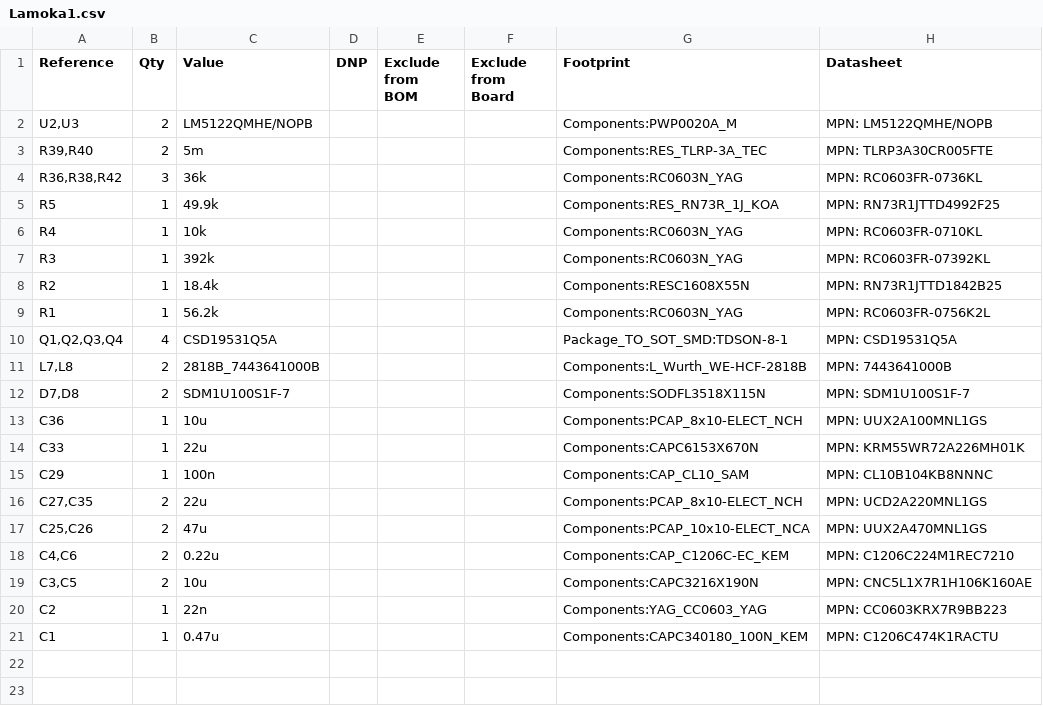
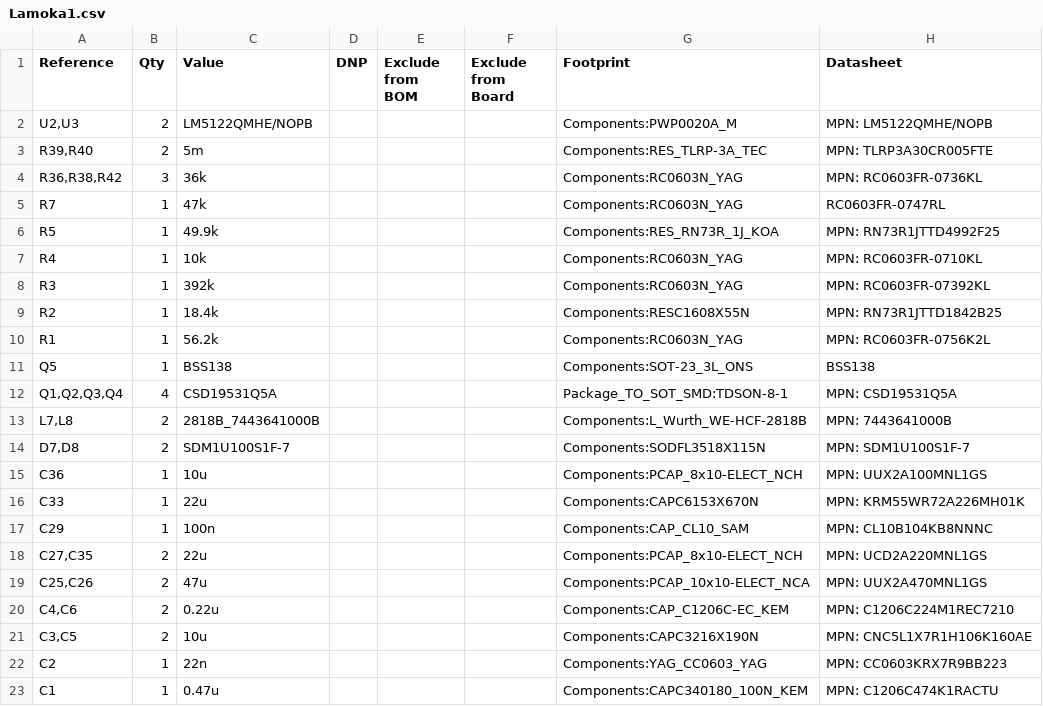
Before and after one commit to bearjhartjen/Lamoka1-project, a CSV file: HARDWARE/kicadfiles/Lamoka1/Lamoka1.csv, drawn as a sheet.

```diff
--- a/HARDWARE/kicadfiles/Lamoka1/Lamoka1.csv
+++ b/HARDWARE/kicadfiles/Lamoka1/Lamoka1.csv
@@ -4,2 +4,3 @@
 "R36,R38,R42","3","36k","","","","Components:RC0603N_YAG","MPN: RC0603FR-0736KL"
+"R7","1","47k","","","","Components:RC0603N_YAG","RC0603FR-0747RL"
 "R5","1","49.9k","","","","Components:RES_RN73R_1J_KOA","MPN: RN73R1JTTD4992F25"
@@ -9,2 +10,3 @@
 "R1","1","56.2k","","","","Components:RC0603N_YAG","MPN: RC0603FR-0756K2L"
+"Q5","1","BSS138","","","","Components:SOT-23_3L_ONS","BSS138"
 "Q1,Q2,Q3,Q4","4","CSD19531Q5A","","","","Package_TO_SOT_SMD:TDSON-8-1","MPN: CSD19531Q5A"
```
Also changed, not shown: 5 other files.
